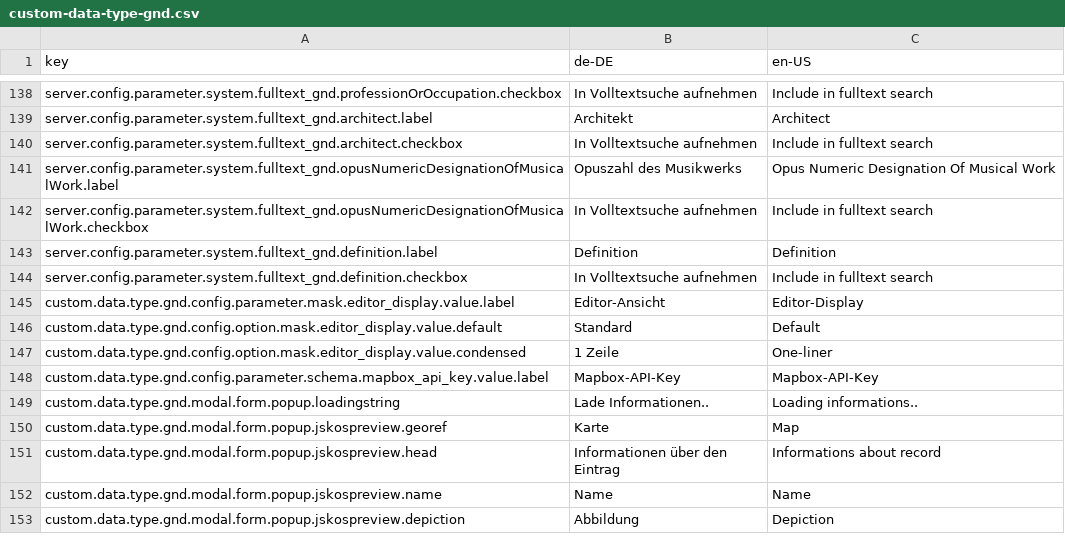
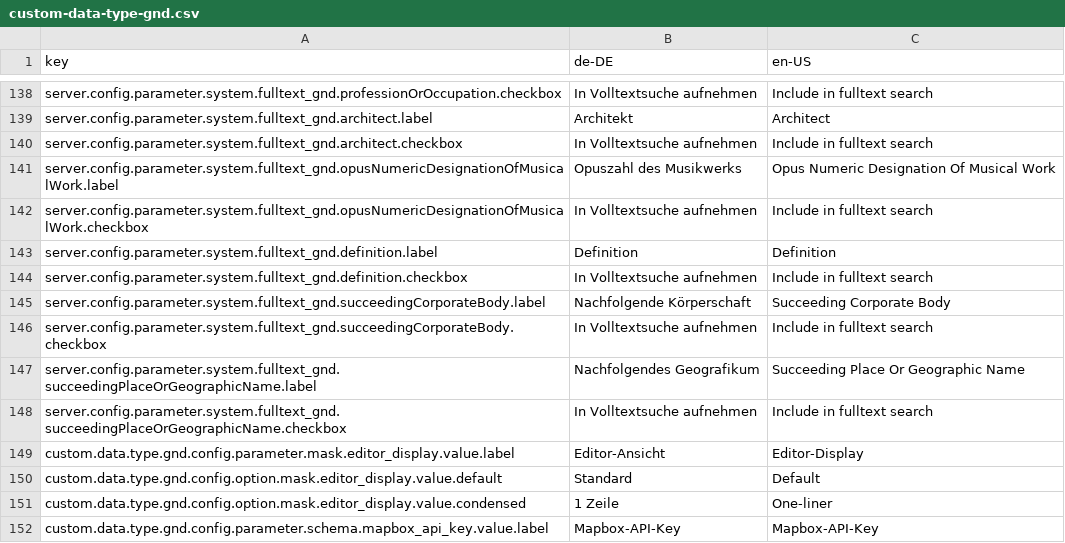
Before and after one commit to programmfabrik/fylr-plugin-custom-data-type-gnd, a CSV file: l10n/custom-data-type-gnd.csv, drawn as a sheet; only a part is shown, gaps mark what is left out; the shorter side is filled out with more unchanged rows; the diff names each change by its address in the sheet, - before the commit and + after, or states it on an @@ line.

Commit message:
add new field to fulltext search + change preferredName to label on certain fields

```diff
--- a/l10n/custom-data-type-gnd.csv
+++ b/l10n/custom-data-type-gnd.csv
+row 145: server.config.parameter.system.fulltext_gnd.succeedingCorporateBody.label | Nachfolgende Körperschaft | Succeeding Corporate Body
+row 146: server.config.parameter.system.fulltext_gnd.succeedingCorporateBody.checkbox | In Volltextsuche aufnehmen | Include in fulltext search
+row 147: server.config.parameter.system.fulltext_gnd.succeedingPlaceOrGeographicName.label | Nachfolgendes Geografikum | Succeeding Place Or Geographic Name
+row 148: server.config.parameter.system.fulltext_gnd.succeedingPlaceOrGeographicName.checkbox | In Volltextsuche aufnehmen | Include in fulltext search
```
Also changed, not shown: 2 other files.
